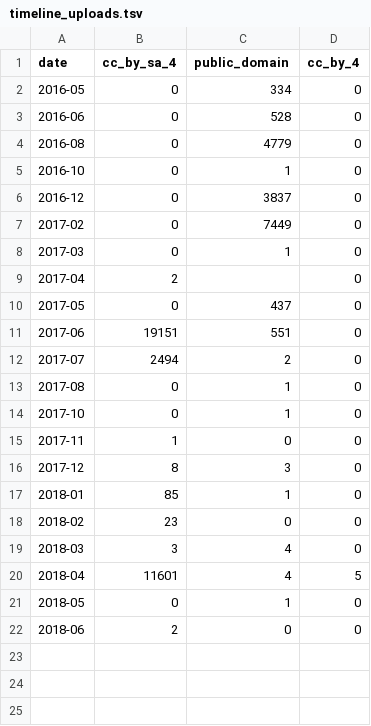
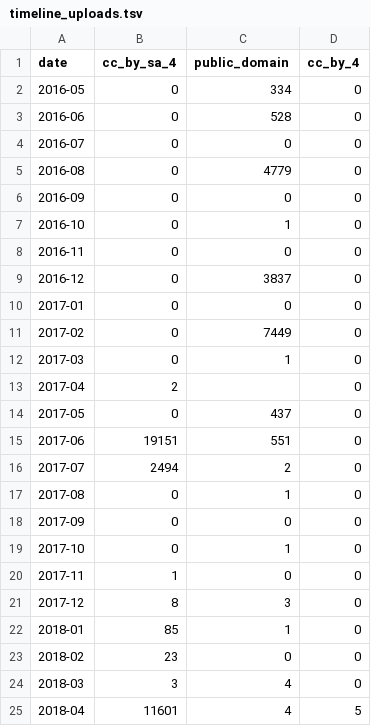
Before and after one commit to giovannipro/map-the-glam, a TSV file: assets/data/timeline_uploads.tsv, drawn as a sheet; only a part is shown; the shorter side is filled out with more unchanged rows; the diff names each change by its address in the sheet, - before the commit and + after, or states it on an @@ line.

Commit message:
enhance the uploads chart

```diff
--- a/assets/data/timeline_uploads.tsv
+++ b/assets/data/timeline_uploads.tsv
+row 4: 2016-07 | 0 | 0 | 0
+row 6: 2016-09 | 0 | 0 | 0
+row 8: 2016-11 | 0 | 0 | 0
+row 10: 2017-01 | 0 | 0 | 0
+row 18: 2017-09 | 0 | 0 | 0
```
Also changed, not shown: 9 other files.
